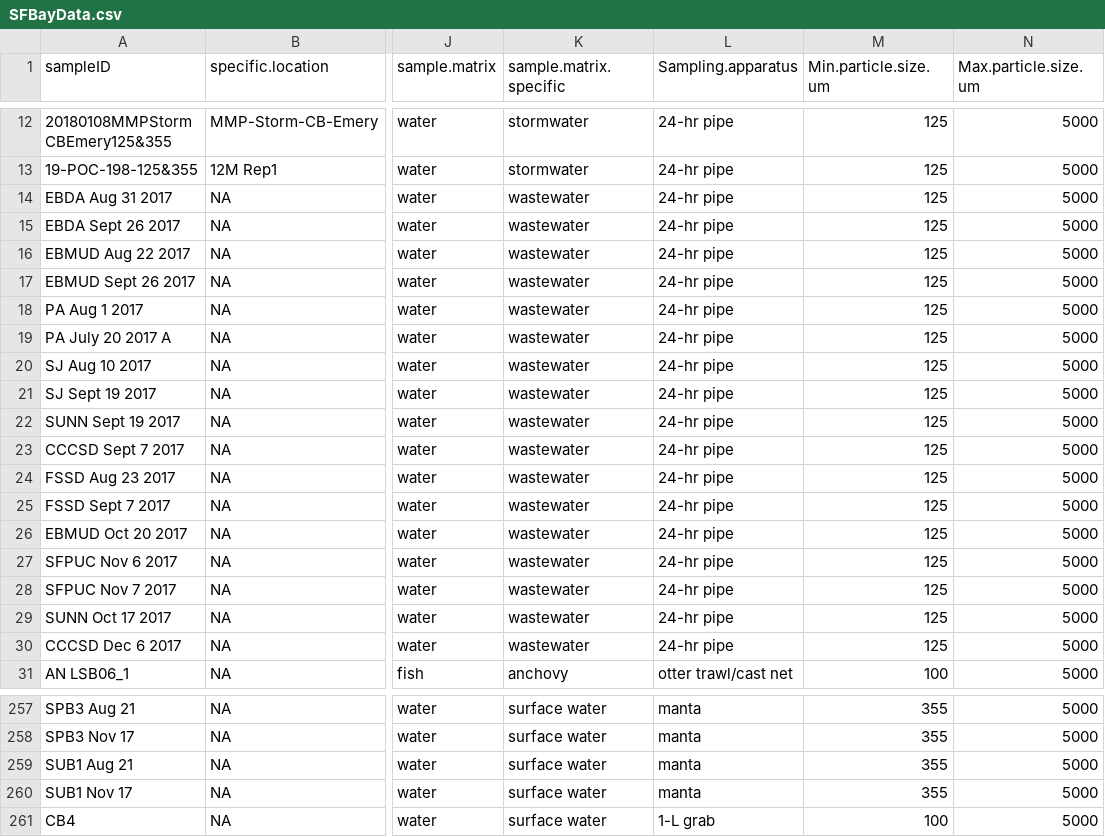
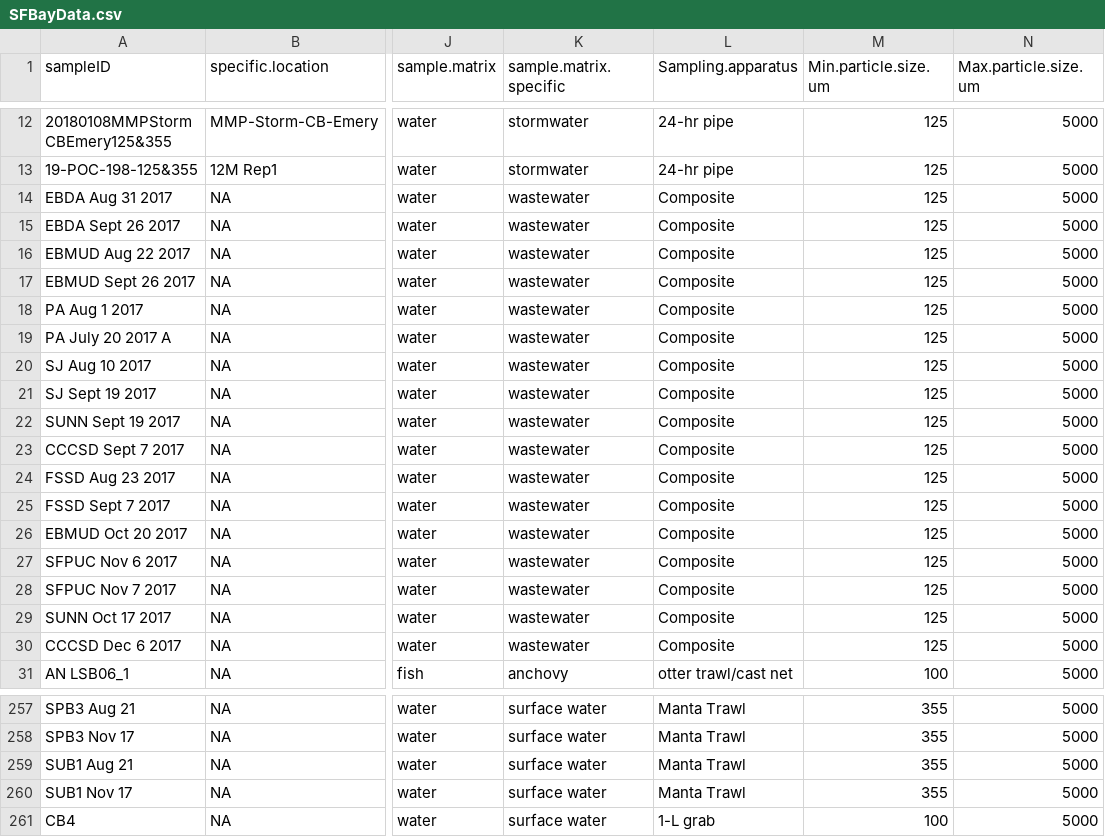
Before and after one commit to ScottCoffin/aq_mp_tox_modelling, a CSV file: Concentration data/Datasets/SFBayData.csv, drawn as a sheet; only a part is shown, gaps mark what is left out; the diff covers the shown part only; the diff names each change by its address in the sheet, - before the commit and + after, or states it on an @@ line.

```diff
--- a/Concentration data/Datasets/SFBayData.csv
+++ b/Concentration data/Datasets/SFBayData.csv
-L14:L30 (Sampling.apparatus): 24-hr pipe
+L14:L30 (Sampling.apparatus): Composite
-L257:L260 (Sampling.apparatus): manta
+L257:L260 (Sampling.apparatus): Manta Trawl
```
Also changed, not shown: 54 edited cells elsewhere in this file, 4 other files.
